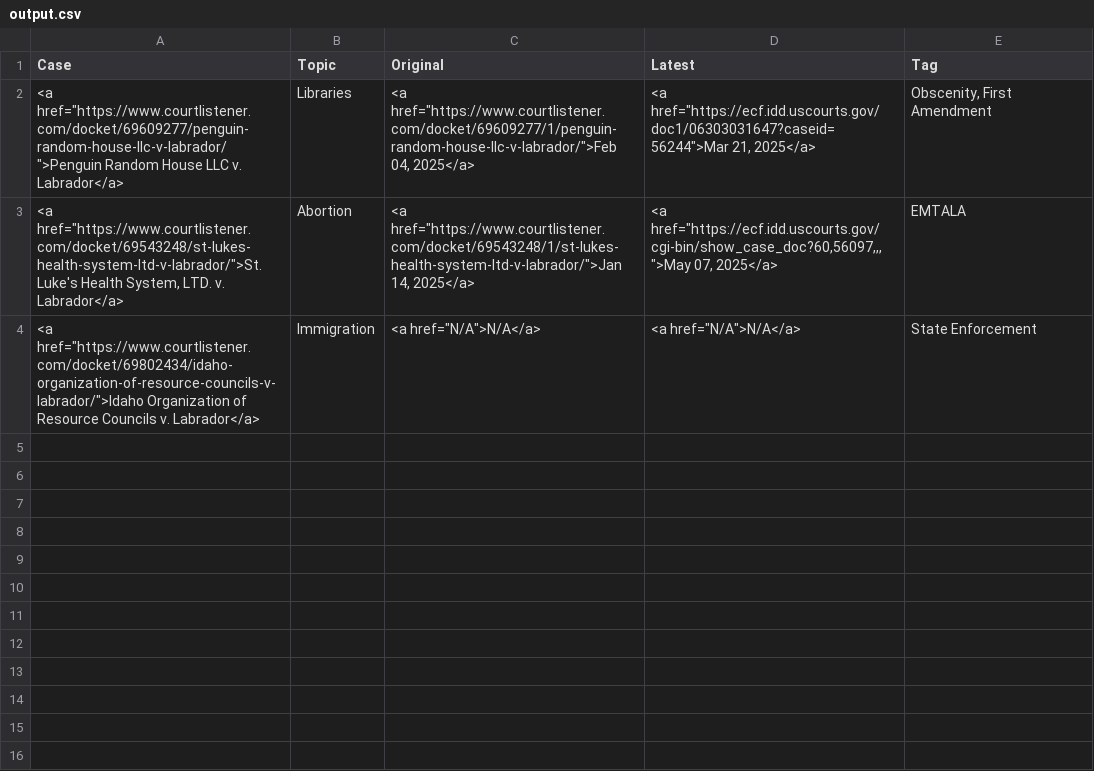
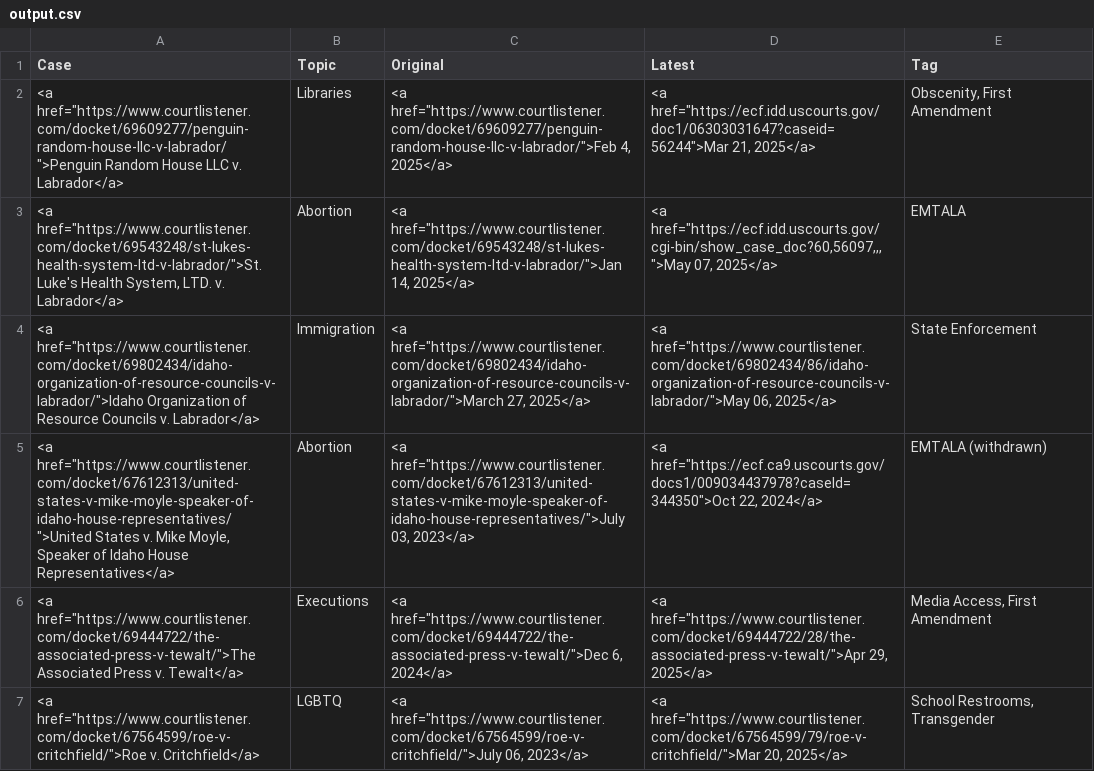
Before and after one commit to loganfinney27/IR-Court-Tracker, a CSV file: output.csv, drawn as a sheet.

Commit message:
Restore table for preservation testing

```diff
--- a/output.csv
+++ b/output.csv
@@ -1,4 +1,7 @@
 Case,Topic,Original,Latest,Tag
-"<a href=""https://www.courtlistener.com/docket/69609277/penguin-random-house-llc-v-labrador/"">Penguin Random House LLC v. Labrador</a>",Libraries,"<a href=""https://www.courtlistener.com/docket/69609277/1/penguin-random-house-llc-v-labrador/"">Feb 04, 2025</a>","<a href=""https://ecf.idd.uscourts.gov/doc1/06303031647?caseid=56244"">Mar 21, 2025</a>","Obscenity, First Amendment"
-"<a href=""https://www.courtlistener.com/docket/69543248/st-lukes-health-system-ltd-v-labrador/"">St. Luke's Health System, LTD. v. Labrador</a>",Abortion,"<a href=""https://www.courtlistener.com/docket/69543248/1/st-lukes-health-system-ltd-v-labrador/"">Jan 14, 2025</a>","<a href=""https://ecf.idd.uscourts.gov/cgi-bin/show_case_doc?60,56097,,,"">May 07, 2025</a>",EMTALA
-"<a href=""https://www.courtlistener.com/docket/69802434/idaho-organization-of-resource-councils-v-labrador/"">Idaho Organization of Resource Councils v. Labrador</a>",Immigration,"<a href=""N/A"">N/A</a>","<a href=""N/A"">N/A</a>",State Enforcement
+"<a href=""https://www.courtlistener.com/docket/69609277/penguin-random-house-llc-v-labrador/"">Penguin Random House LLC v. Labrador</a>",Libraries,"<a href=""https://www.courtlistener.com/docket/69609277/penguin-random-house-llc-v-labrador/"">Feb 4, 2025</a>","<a href=""https://ecf.idd.uscourts.gov/doc1/06303031647?caseid=56244"">Mar 21, 2025</a>","Obscenity, First Amendment"
+"<a href=""https://www.courtlistener.com/docket/69543248/st-lukes-health-system-ltd-v-labrador/"">St. Luke's Health System, LTD. v. Labrador</a>",Abortion,"<a href=""https://www.courtlistener.com/docket/69543248/st-lukes-health-system-ltd-v-labrador/"">Jan 14, 2025</a>","<a href=""https://ecf.idd.uscourts.gov/cgi-bin/show_case_doc?60,56097,,,"">May 07, 2025</a>",EMTALA
+"<a href=""https://www.courtlistener.com/docket/69802434/idaho-organization-of-resource-councils-v-labrador/"">Idaho Organization of Resource Councils v. Labrador</a>",Immigration,"<a href=""https://www.courtlistener.com/docket/69802434/idaho-organization-of-resource-councils-v-labrador/"">March 27, 2025</a>","<a href=""https://www.courtlistener.com/docket/69802434/86/idaho-organization-of-resource-councils-v-labrador/"">May 06, 2025</a>",State Enforcement
+"<a href=""https://www.courtlistener.com/docket/67612313/united-states-v-mike-moyle-speaker-of-idaho-house-representatives/"">United States v. Mike Moyle, Speaker of Idaho House Representatives</a>",Abortion,"<a href=""https://www.courtlistener.com/docket/67612313/united-states-v-mike-moyle-speaker-of-idaho-house-representatives/"">July 03, 2023</a>","<a href=""https://ecf.ca9.uscourts.gov/docs1/009034437978?caseId=344350"">Oct 22, 2024</a>",EMTALA (withdrawn)
+"<a href=""https://www.courtlistener.com/docket/69444722/the-associated-press-v-tewalt/"">The Associated Press v. Tewalt</a>",Executions,"<a href=""https://www.courtlistener.com/docket/69444722/the-associated-press-v-tewalt/"">Dec 6, 2024</a>","<a href=""https://www.courtlistener.com/docket/69444722/28/the-associated-press-v-tewalt/"">Apr 29, 2025</a>","Media Access, First Amendment"
+"<a href=""https://www.courtlistener.com/docket/67564599/roe-v-critchfield/"">Roe v. Critchfield</a>",LGBTQ,"<a href=""https://www.courtlistener.com/docket/67564599/roe-v-critchfield/"">July 06, 2023</a>","<a href=""https://www.courtlistener.com/docket/67564599/79/roe-v-critchfield/"">Mar 20, 2025</a>","School Restrooms, Transgender"
```
